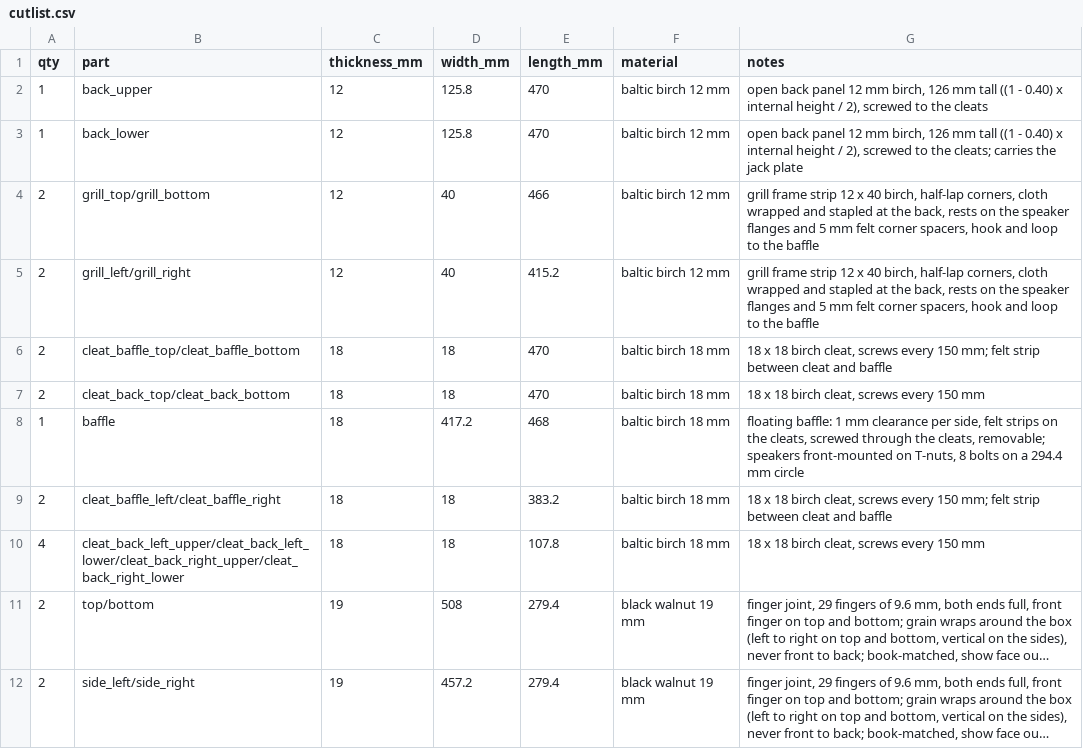
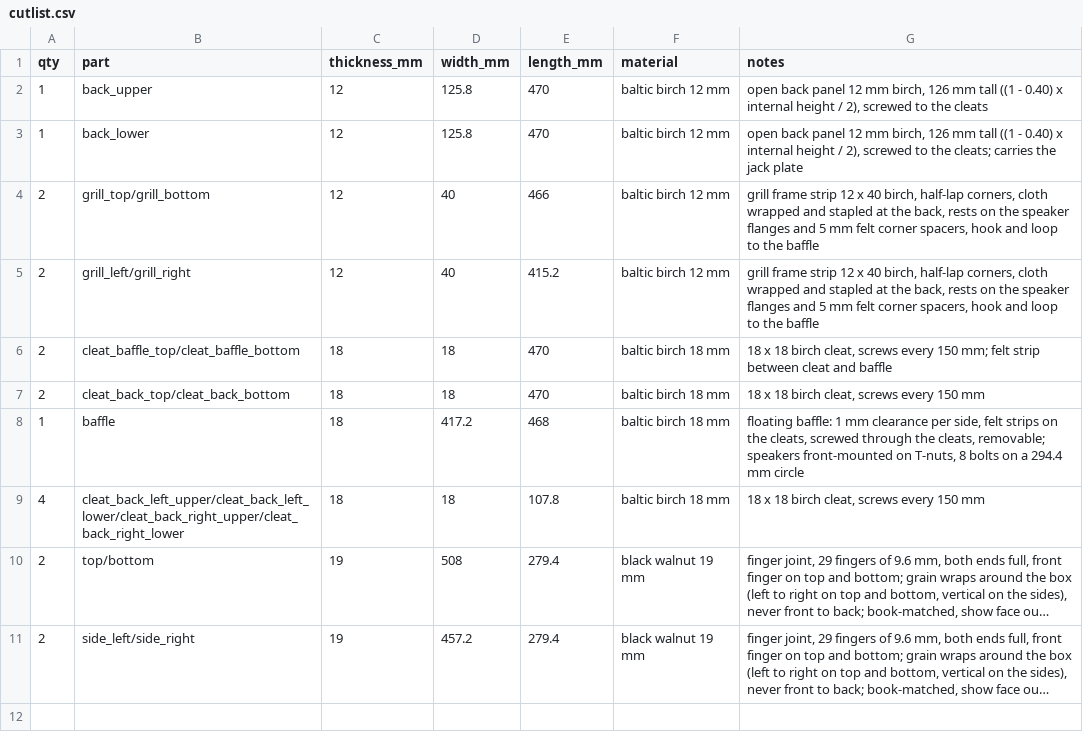
Before and after one commit to bblietz/3d-modeling-brain, a CSV file: projects/Cab-Blietz-1x12-hardwood/cutlist.csv, drawn as a sheet; long unchanged cells end in ….

```diff
--- a/projects/Cab-Blietz-1x12-hardwood/cutlist.csv
+++ b/projects/Cab-Blietz-1x12-hardwood/cutlist.csv
@@ -8,3 +8,2 @@ qty,part,thickness_mm,width_mm,length_mm,material,notes
 1,baffle,18,417.2,468,baltic birch 18 mm,"floating baffle: 1 mm clearance per side, felt strips on the cleats, screwed through the cleats, removable; speakers front-mounted on T-nuts, 8 bolts on a 294.4 mm circle"
-2,cleat_baffle_left/cleat_baffle_right,18,18,383.2,baltic birch 18 mm,"18 x 18 birch cleat, screws every 150 mm; felt strip between cleat and baffle"
 4,cleat_back_left_upper/cleat_back_left_lower/cleat_back_right_upper/cleat_back_right_lower,18,18,107.8,baltic birch 18 mm,"18 x 18 birch cleat, screws every 150 mm"
```
Also changed, not shown: 15 other files.
